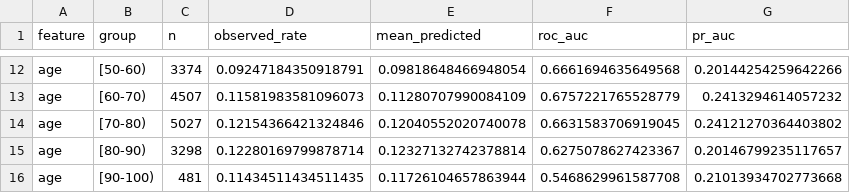
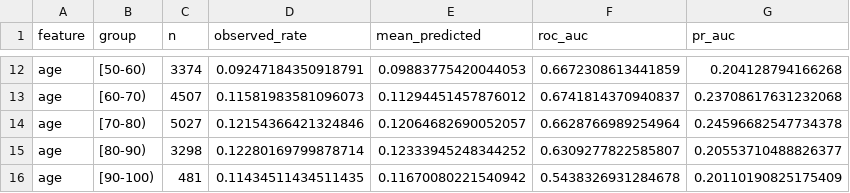
Before and after one commit to cperrone96/hospital-readmission-prediction, a CSV file: metrics/subgroup_metrics.csv, drawn as a sheet; only a part is shown, gaps mark what is left out; the diff covers the shown part only; the diff names each change by its address in the sheet, - before the commit and + after, or states it on an @@ line.

```diff
--- a/metrics/subgroup_metrics.csv
+++ b/metrics/subgroup_metrics.csv
-E12 (mean_predicted): 0.09818648466948054
+E12 (mean_predicted): 0.09883775420044053
-F12 (roc_auc): 0.6661694635649568
+F12 (roc_auc): 0.6672308613441859
-G12 (pr_auc): 0.20144254259642266
+G12 (pr_auc): 0.204128794166268
-E13 (mean_predicted): 0.11280707990084109
+E13 (mean_predicted): 0.11294451457876012
-F13 (roc_auc): 0.6757221765528779
+F13 (roc_auc): 0.6741814370940837
-G13 (pr_auc): 0.2413294614057232
+G13 (pr_auc): 0.23708617631232068
-E14 (mean_predicted): 0.12040552020740078
+E14 (mean_predicted): 0.12064682690052057
-F14 (roc_auc): 0.6631583706919045
+F14 (roc_auc): 0.6628766989254964
-G14 (pr_auc): 0.24121270364403802
+G14 (pr_auc): 0.24596682547734378
-E15 (mean_predicted): 0.12327132742378814
+E15 (mean_predicted): 0.12333945248344252
-F15 (roc_auc): 0.6275078627423367
+F15 (roc_auc): 0.6309277822585807
-G15 (pr_auc): 0.20146799235117657
+G15 (pr_auc): 0.20553710488826377
-E16 (mean_predicted): 0.11726104657863944
+E16 (mean_predicted): 0.11670080221540942
-F16 (roc_auc): 0.5468629961587708
+F16 (roc_auc): 0.5438326931284678
-G16 (pr_auc): 0.21013934702773668
+G16 (pr_auc): 0.20110190825175409
```
Also changed, not shown: 30 edited cells elsewhere in this file, metrics/calibration.csv, metrics/logistic_coefficients.csv, 14 other files.
